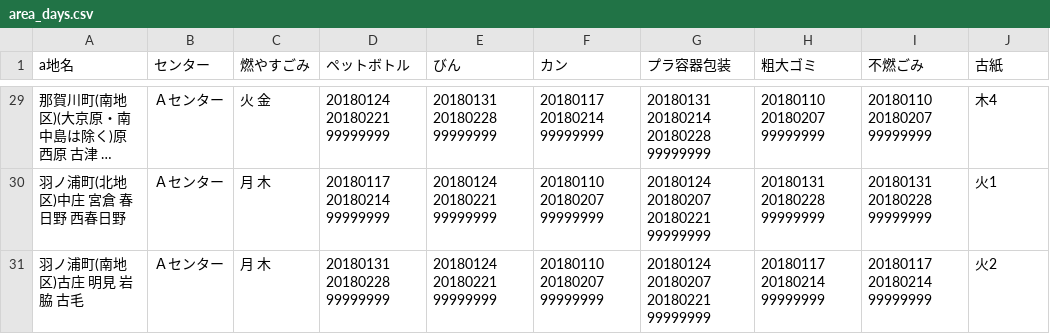
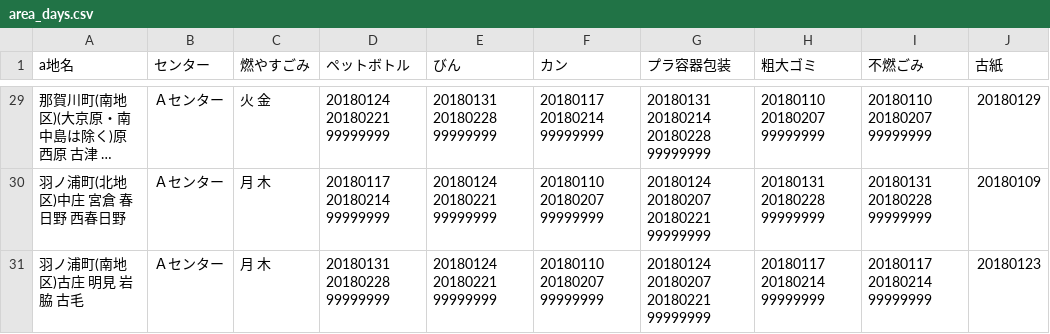
Before and after one commit to tokushima5374/ananshi, a CSV file: data/area_days.csv, drawn as a sheet; only a part is shown, gaps mark what is left out; long unchanged cells end in …; the diff covers the shown part only; the diff names each change by its address in the sheet, - before the commit and + after, or states it on an @@ line.

```diff
--- a/data/area_days.csv
+++ b/data/area_days.csv
-J29 (古紙): 木4
+J29 (古紙): 20180129
-J30 (古紙): 火1
+J30 (古紙): 20180109
-J31 (古紙): 火2
+J31 (古紙): 20180123
```
Also changed, not shown: 23 edited cells elsewhere in this file.
